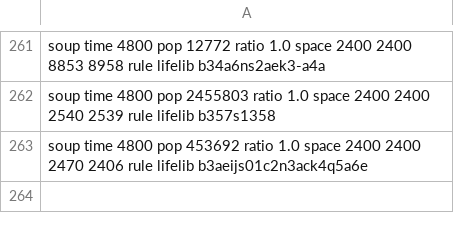
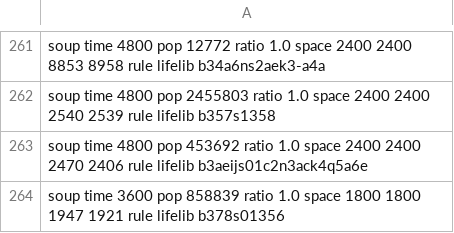
Before and after one commit to martin12333/PyMartinCA, a CSV file: JUPYTER/1.rules.csv, drawn as a sheet; only a part is shown, gaps mark what is left out.

```diff
--- a/JUPYTER/1.rules.csv
+++ b/JUPYTER/1.rules.csv
@@ -263 +263,2 @@ soup time 4800 pop 2455803 ratio 1.0 space 2400 2400 2540 2539 rule lifelib b357
 soup time 4800 pop 453692 ratio 1.0 space 2400 2400 2470 2406 rule lifelib b3aeijs01c2n3ack4q5a6e
+soup time 3600 pop 858839 ratio 1.0 space 1800 1800 1947 1921 rule lifelib b378s01356
```
Also changed, not shown: 1 other file.
